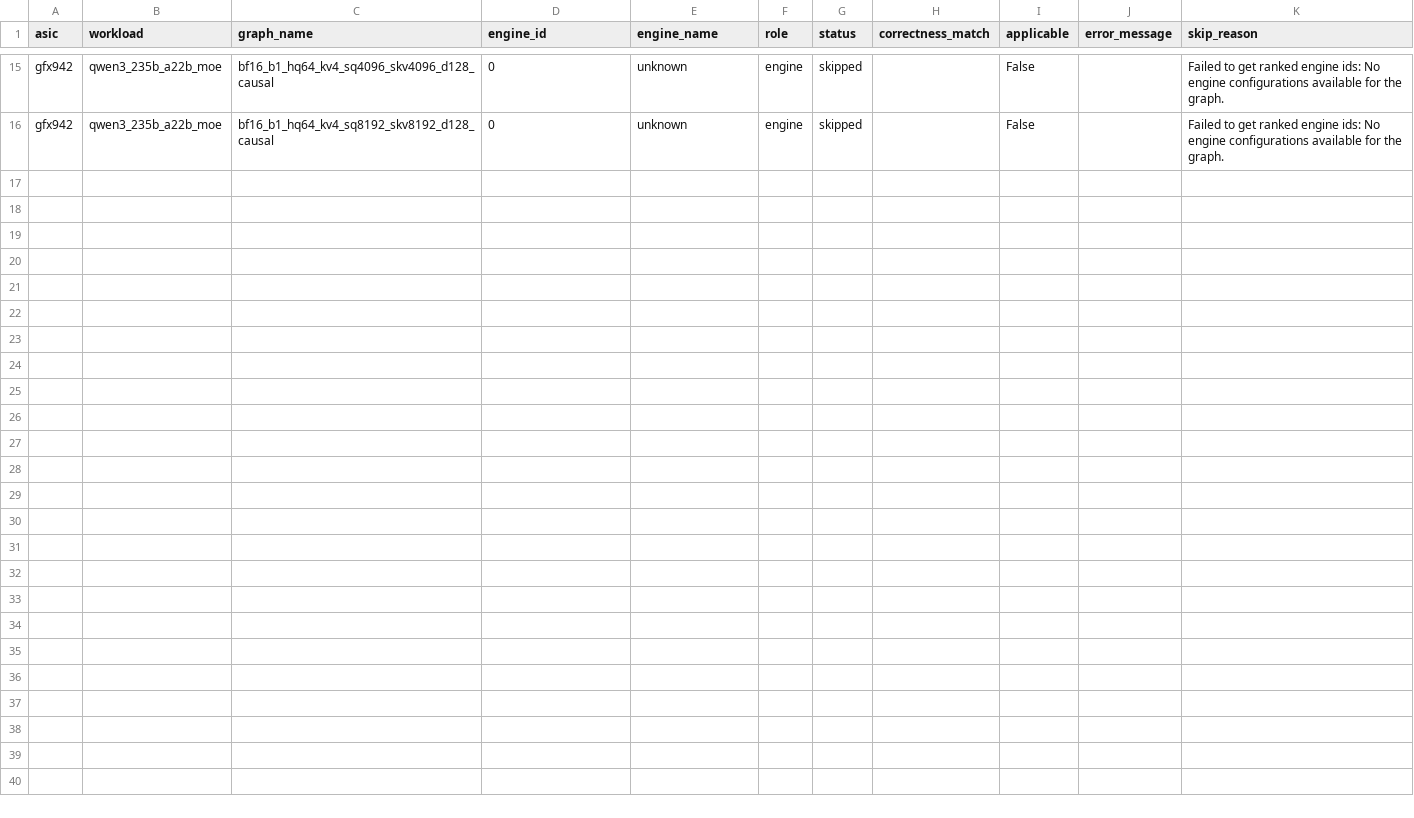
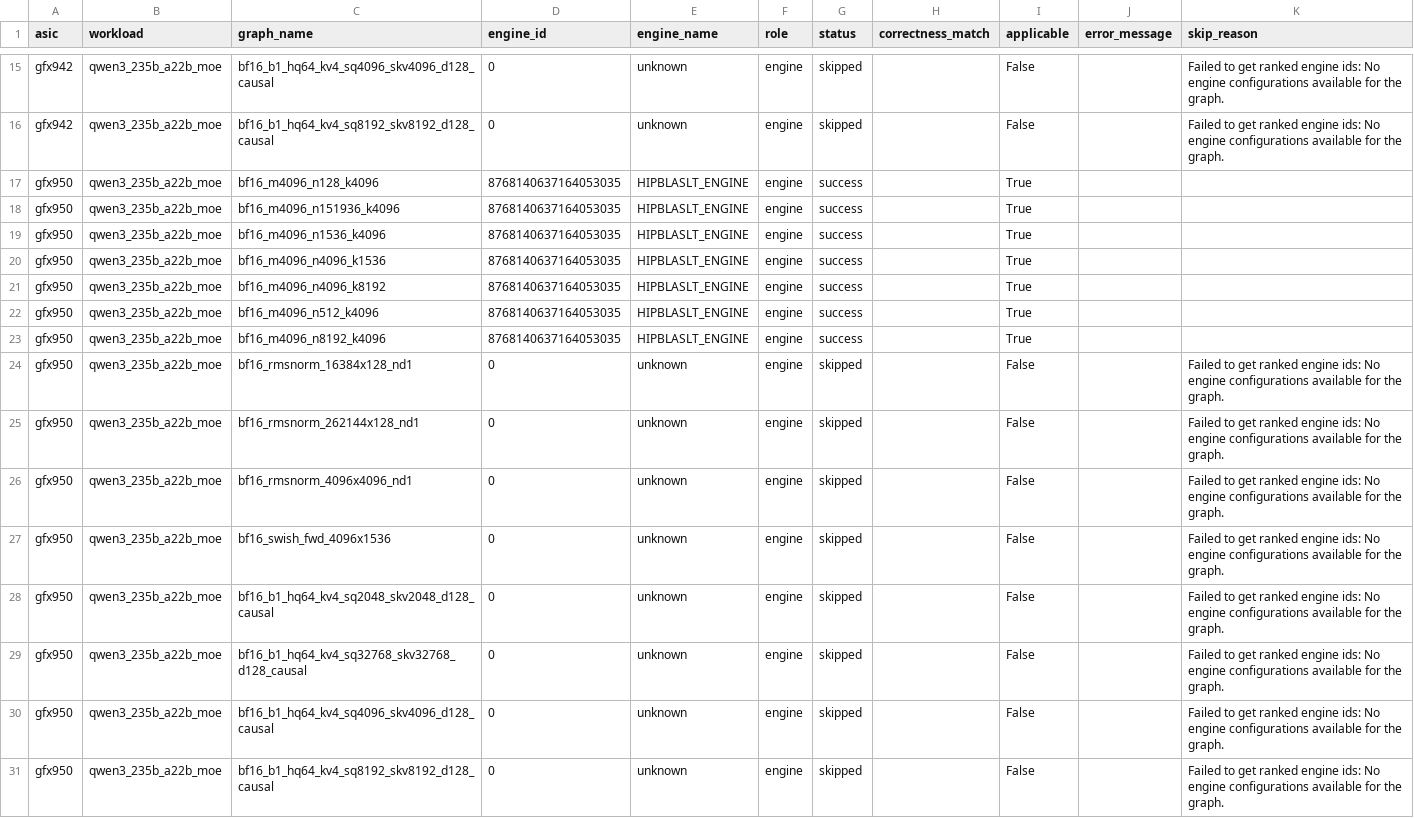
Before and after one commit to ROCm/dnn-benchmarking, a CSV file: applicability_results/by_workload/qwen3_235b_a22b_moe.csv, drawn as a sheet; only a part is shown, gaps mark what is left out.

```diff
--- a/applicability_results/by_workload/qwen3_235b_a22b_moe.csv
+++ b/applicability_results/by_workload/qwen3_235b_a22b_moe.csv
@@ -16 +16,16 @@ gfx942,qwen3_235b_a22b_moe,bf16_b1_hq64_kv4_sq4096_skv4096_d128_causal,0,unknown
 gfx942,qwen3_235b_a22b_moe,bf16_b1_hq64_kv4_sq8192_skv8192_d128_causal,0,unknown,engine,skipped,,False,,Failed to get ranked engine ids: No engine configurations available for the graph.
+gfx950,qwen3_235b_a22b_moe,bf16_m4096_n128_k4096,8768140637164053035,HIPBLASLT_ENGINE,engine,success,,True,,
+gfx950,qwen3_235b_a22b_moe,bf16_m4096_n151936_k4096,8768140637164053035,HIPBLASLT_ENGINE,engine,success,,True,,
+gfx950,qwen3_235b_a22b_moe,bf16_m4096_n1536_k4096,8768140637164053035,HIPBLASLT_ENGINE,engine,success,,True,,
+gfx950,qwen3_235b_a22b_moe,bf16_m4096_n4096_k1536,8768140637164053035,HIPBLASLT_ENGINE,engine,success,,True,,
+gfx950,qwen3_235b_a22b_moe,bf16_m4096_n4096_k8192,8768140637164053035,HIPBLASLT_ENGINE,engine,success,,True,,
+gfx950,qwen3_235b_a22b_moe,bf16_m4096_n512_k4096,8768140637164053035,HIPBLASLT_ENGINE,engine,success,,True,,
+gfx950,qwen3_235b_a22b_moe,bf16_m4096_n8192_k4096,8768140637164053035,HIPBLASLT_ENGINE,engine,success,,True,,
+gfx950,qwen3_235b_a22b_moe,bf16_rmsnorm_16384x128_nd1,0,unknown,engine,skipped,,False,,Failed to get ranked engine ids: No engine configurations available for the graph.
+gfx950,qwen3_235b_a22b_moe,bf16_rmsnorm_262144x128_nd1,0,unknown,engine,skipped,,False,,Failed to get ranked engine ids: No engine configurations available for the graph.
+gfx950,qwen3_235b_a22b_moe,bf16_rmsnorm_4096x4096_nd1,0,unknown,engine,skipped,,False,,Failed to get ranked engine ids: No engine configurations available for the graph.
+gfx950,qwen3_235b_a22b_moe,bf16_swish_fwd_4096x1536,0,unknown,engine,skipped,,False,,Failed to get ranked engine ids: No engine configurations available for the graph.
+gfx950,qwen3_235b_a22b_moe,bf16_b1_hq64_kv4_sq2048_skv2048_d128_causal,0,unknown,engine,skipped,,False,,Failed to get ranked engine ids: No engine configurations available for the graph.
+gfx950,qwen3_235b_a22b_moe,bf16_b1_hq64_kv4_sq32768_skv32768_d128_causal,0,unknown,engine,skipped,,False,,Failed to get ranked engine ids: No engine configurations available for the graph.
+gfx950,qwen3_235b_a22b_moe,bf16_b1_hq64_kv4_sq4096_skv4096_d128_causal,0,unknown,engine,skipped,,False,,Failed to get ranked engine ids: No engine configurations available for the graph.
+gfx950,qwen3_235b_a22b_moe,bf16_b1_hq64_kv4_sq8192_skv8192_d128_causal,0,unknown,engine,skipped,,False,,Failed to get ranked engine ids: No engine configurations available for the graph.
```
Also changed, not shown: applicability_results/by_workload/dsv3.csv, applicability_results/by_workload/glm_5_2_moe.csv, 42 other files.
